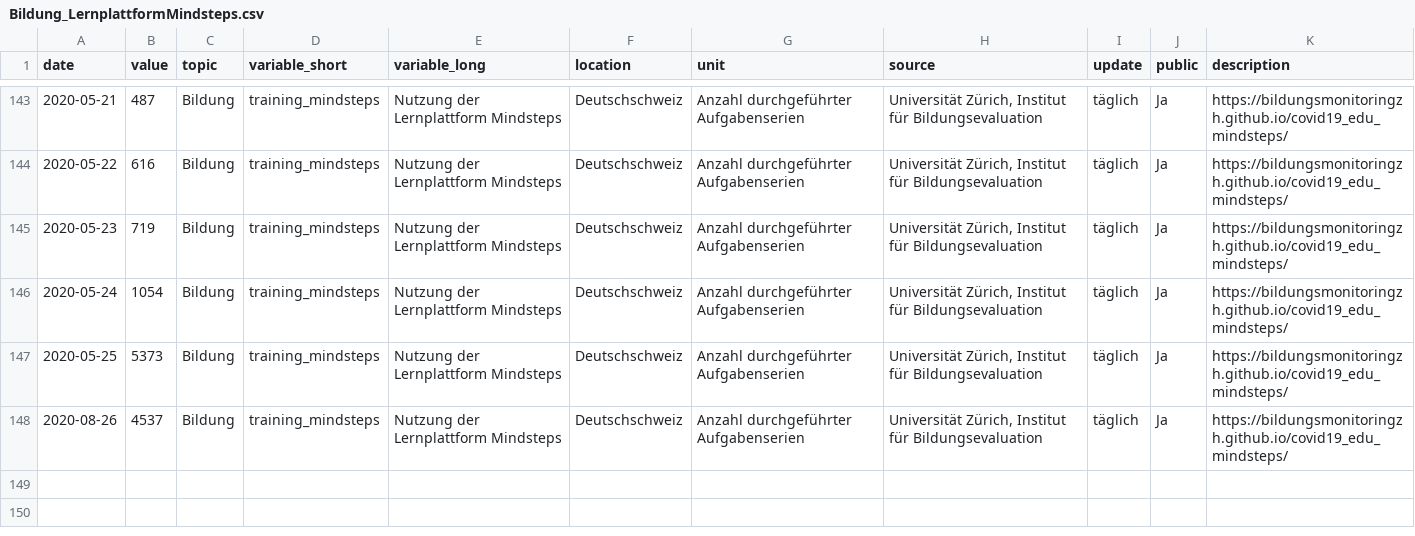
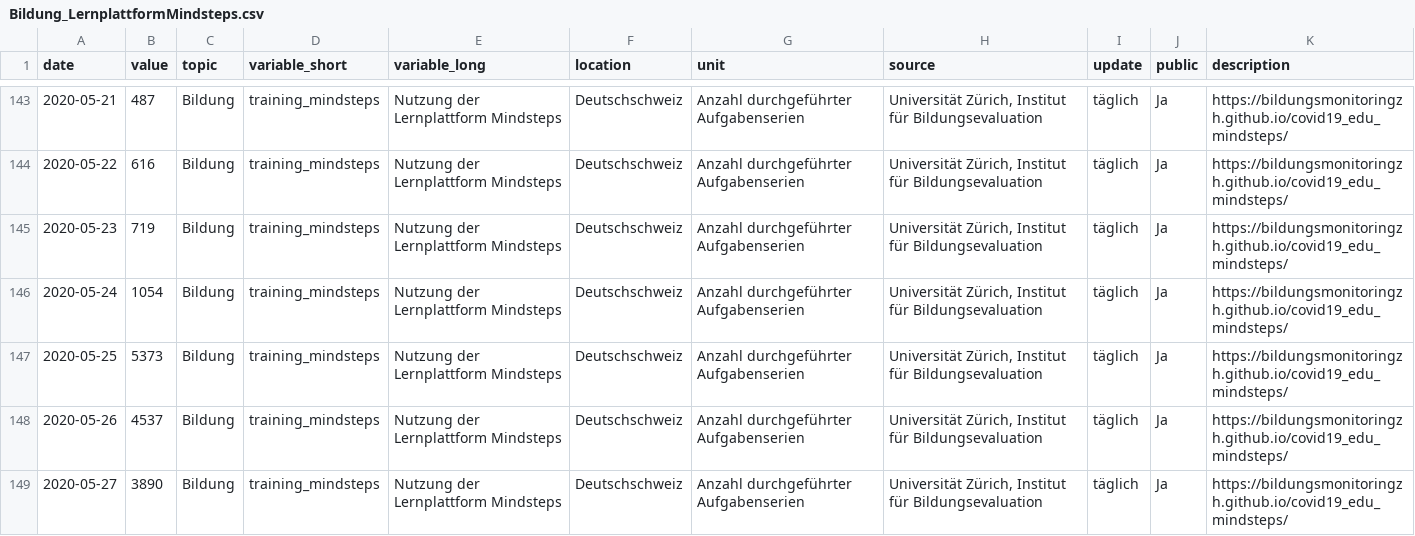
Before and after one commit to bildungsplanungZH/covid19_edu_mindsteps, a CSV file: Bildung_LernplattformMindsteps.csv, drawn as a sheet; only a part is shown, gaps mark what is left out.

```diff
--- a/Bildung_LernplattformMindsteps.csv
+++ b/Bildung_LernplattformMindsteps.csv
@@ -147,2 +147,3 @@
 2020-05-25,5373,"Bildung","training_mindsteps","Nutzung der Lernplattform Mindsteps","Deutschschweiz","Anzahl durchgeführter Aufgabenserien","Universität Zürich, Institut für Bildungsevaluation","täglich","Ja","https://bildungsmonitoringzh.github.io/covid19_edu_mindsteps/"
-2020-08-26,4537,"Bildung","training_mindsteps","Nutzung der Lernplattform Mindsteps","Deutschschweiz","Anzahl durchgeführter Aufgabenserien","Universität Zürich, Institut für Bildungsevaluation","täglich","Ja","https://bildungsmonitoringzh.github.io/covid19_edu_mindsteps/"
+2020-05-26,4537,"Bildung","training_mindsteps","Nutzung der Lernplattform Mindsteps","Deutschschweiz","Anzahl durchgeführter Aufgabenserien","Universität Zürich, Institut für Bildungsevaluation","täglich","Ja","https://bildungsmonitoringzh.github.io/covid19_edu_mindsteps/"
+2020-05-27,3890,"Bildung","training_mindsteps","Nutzung der Lernplattform Mindsteps","Deutschschweiz","Anzahl durchgeführter Aufgabenserien","Universität Zürich, Institut für Bildungsevaluation","täglich","Ja","https://bildungsmonitoringzh.github.io/covid19_edu_mindsteps/"
```
